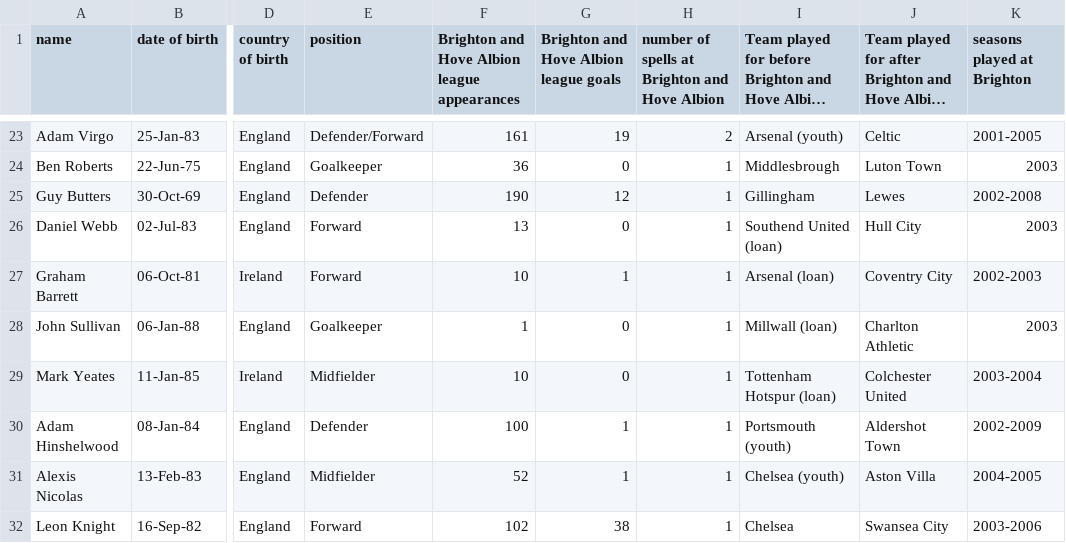
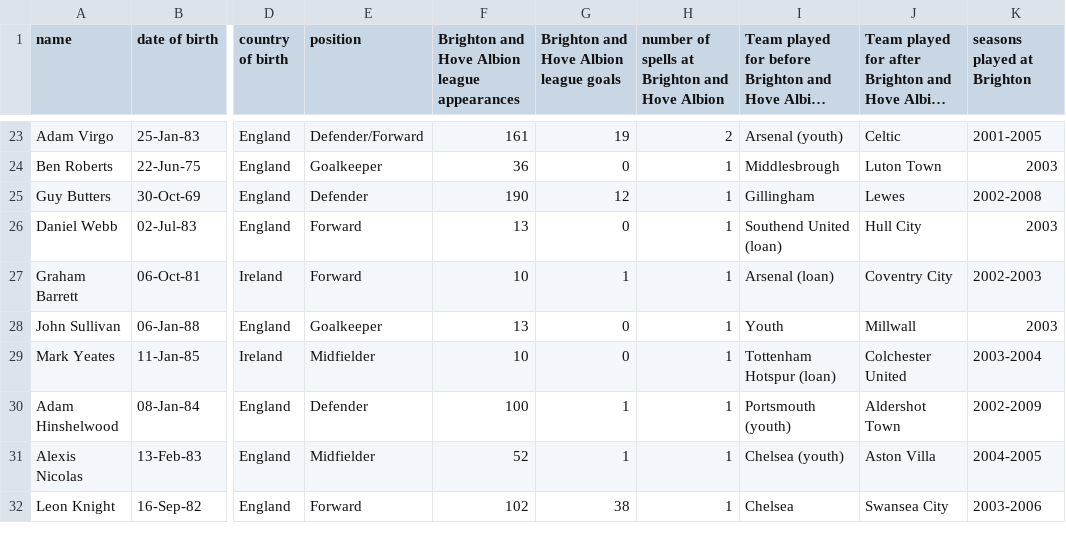
Before and after one commit to frederickclarke/brighton-player-daily, a CSV file: brighton_players.csv, drawn as a sheet; only a part is shown, gaps mark what is left out; long unchanged cells end in …; the diff names each change by its address in the sheet, - before the commit and + after, or states it on an @@ line.

```diff
--- a/brighton_players.csv
+++ b/brighton_players.csv
-F28: 1
+F28: 13
-I28: Millwall (loan)
+I28: Youth
-J28: Charlton Athletic
+J28: Millwall
```
